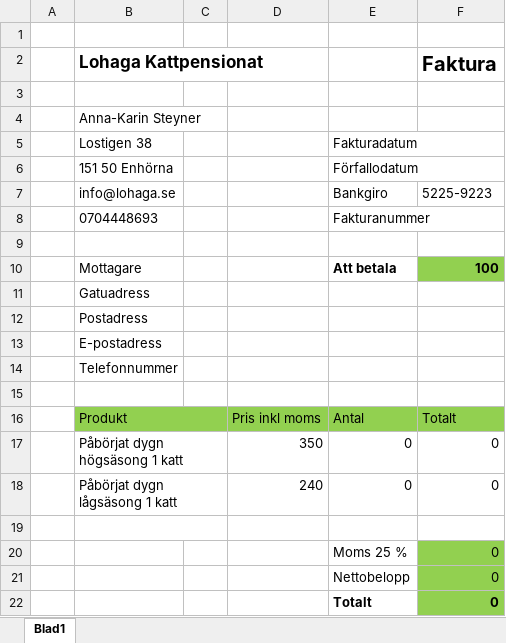
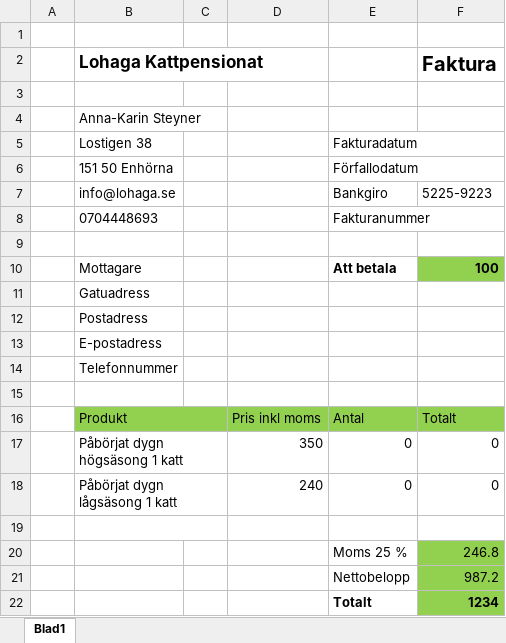
Before and after one commit to Estrid4Ever/invoiceReminder, an Excel workbook: 1 MALL 2024 Faktura till kattägare (1 katt).xlsx, sheet Blad1, drawn as a sheet; values as stored, in another font and other column widths than the file's, no borders; the diff names each change by its address in the sheet, - before the commit and + after, or states it on an @@ line.

```diff
--- a/1 MALL 2024 Faktura till kattägare (1 katt).xlsx (sheet Blad1)
+++ b/1 MALL 2024 Faktura till kattägare (1 katt).xlsx (sheet Blad1)
-F20 (Faktura): 0
+F20 (Faktura): 246.8
-F21 (Faktura): 0
+F21 (Faktura): 987.2
-F22 (Faktura): 0
+F22 (Faktura): 1234
```
Also changed, not shown: 5 other files.
